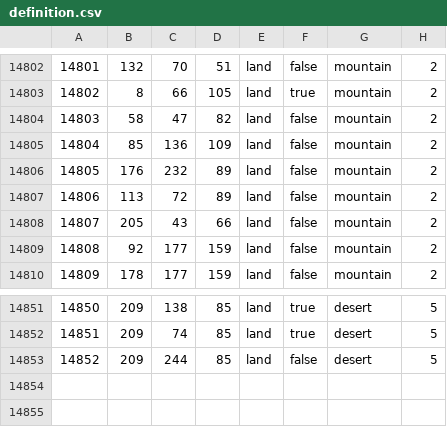
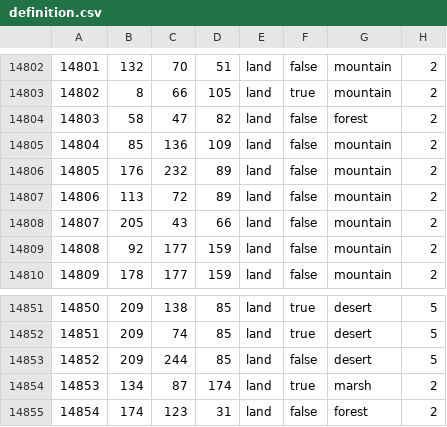
Before and after one commit to EoaNB-Team/EoaNB, a CSV file: map/definition.csv, drawn as a sheet; only a part is shown, gaps mark what is left out.

```diff
--- a/map/definition.csv
+++ b/map/definition.csv
@@ -14803,3 +14803,3 @@
 14802;8;66;105;land;true;mountain;2
-14803;58;47;82;land;false;mountain;2
+14803;58;47;82;land;false;forest;2
 14804;85;136;109;land;false;mountain;2
@@ -14853 +14853,3 @@
 14852;209;244;85;land;false;desert;5
+14853;134;87;174;land;true;marsh;2
+14854;174;123;31;land;false;forest;2
```
Also changed, not shown: map/adjacencies.csv, 9 other files.
